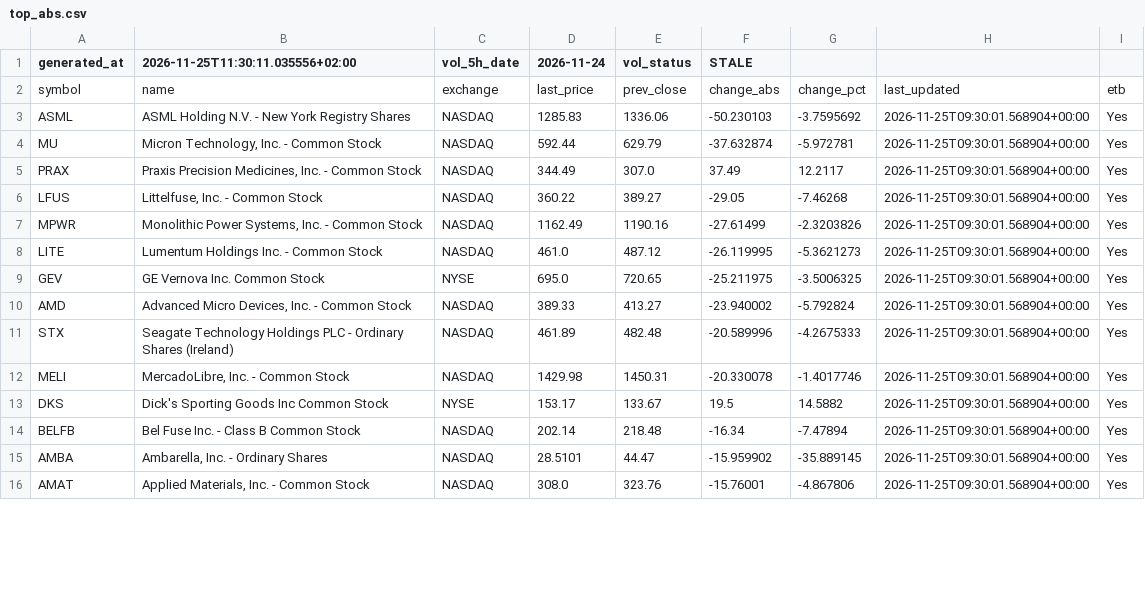
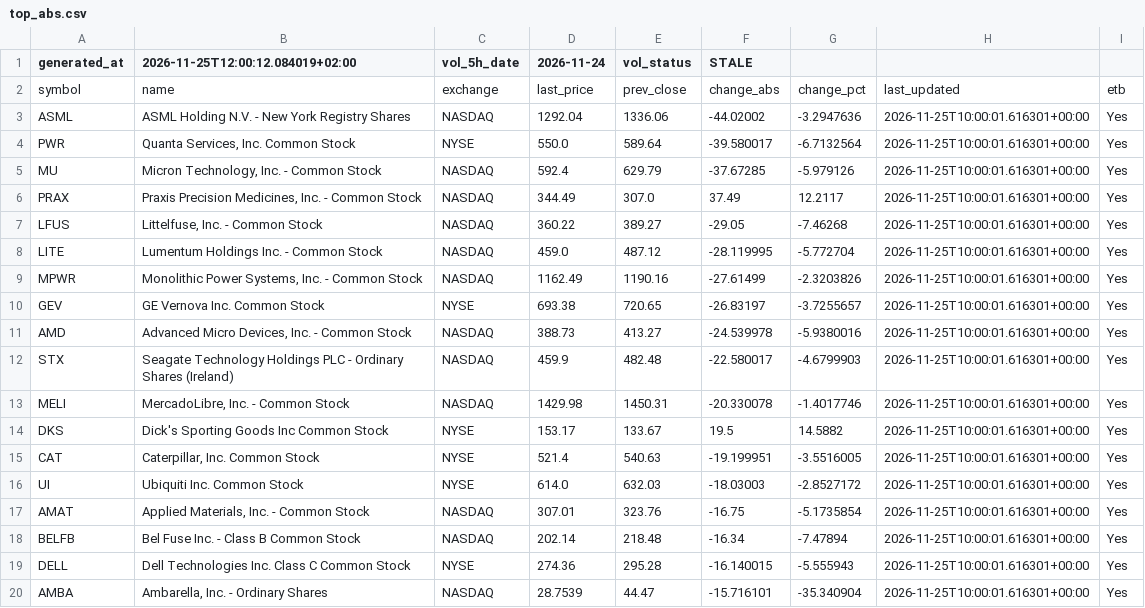
Before and after one commit to alonsadan1970/daily-stocks-data, a CSV file: top_abs.csv, drawn as a sheet; only a part is shown; the diff covers the shown part only.

```diff
--- a/top_abs.csv
+++ b/top_abs.csv
@@ -1,16 +1,20 @@
-generated_at,2026-11-25T11:30:11.035556+02:00,vol_5h_date,2026-11-24,vol_status,STALE
+generated_at,2026-11-25T12:00:12.084019+02:00,vol_5h_date,2026-11-24,vol_status,STALE
 symbol,name,exchange,last_price,prev_close,change_abs,change_pct,last_updated,etb
-ASML,ASML Holding N.V. - New York Registry Shares,NASDAQ,1285.83,1336.06,-50.230103,-3.7595692,2026-11-25T09:30:01.568904+00:00,Yes
-MU,"Micron Technology, Inc. - Common Stock",NASDAQ,592.44,629.79,-37.632874,-5.972781,2026-11-25T09:30:01.568904+00:00,Yes
-PRAX,"Praxis Precision Medicines, Inc. - Common Stock",NASDAQ,344.49,307.0,37.49,12.2117,2026-11-25T09:30:01.568904+00:00,Yes
-LFUS,"Littelfuse, Inc. - Common Stock",NASDAQ,360.22,389.27,-29.05,-7.46268,2026-11-25T09:30:01.568904+00:00,Yes
-MPWR,"Monolithic Power Systems, Inc. - Common Stock",NASDAQ,1162.49,1190.16,-27.61499,-2.3203826,2026-11-25T09:30:01.568904+00:00,Yes
-LITE,Lumentum Holdings Inc. - Common Stock,NASDAQ,461.0,487.12,-26.119995,-5.3621273,2026-11-25T09:30:01.568904+00:00,Yes
-GEV,GE Vernova Inc. Common Stock,NYSE,695.0,720.65,-25.211975,-3.5006325,2026-11-25T09:30:01.568904+00:00,Yes
-AMD,"Advanced Micro Devices, Inc. - Common Stock",NASDAQ,389.33,413.27,-23.940002,-5.792824,2026-11-25T09:30:01.568904+00:00,Yes
-STX,Seagate Technology Holdings PLC - Ordinary Shares (Ireland),NASDAQ,461.89,482.48,-20.589996,-4.2675333,2026-11-25T09:30:01.568904+00:00,Yes
-MELI,"MercadoLibre, Inc. - Common Stock",NASDAQ,1429.98,1450.31,-20.330078,-1.4017746,2026-11-25T09:30:01.568904+00:00,Yes
-DKS,Dick's Sporting Goods Inc Common Stock,NYSE,153.17,133.67,19.5,14.5882,2026-11-25T09:30:01.568904+00:00,Yes
-BELFB,Bel Fuse Inc. - Class B Common Stock,NASDAQ,202.14,218.48,-16.34,-7.47894,2026-11-25T09:30:01.568904+00:00,Yes
-AMBA,"Ambarella, Inc. - Ordinary Shares",NASDAQ,28.5101,44.47,-15.959902,-35.889145,2026-11-25T09:30:01.568904+00:00,Yes
-AMAT,"Applied Materials, Inc. - Common Stock",NASDAQ,308.0,323.76,-15.76001,-4.867806,2026-11-25T09:30:01.568904+00:00,Yes
+ASML,ASML Holding N.V. - New York Registry Shares,NASDAQ,1292.04,1336.06,-44.02002,-3.2947636,2026-11-25T10:00:01.616301+00:00,Yes
+PWR,"Quanta Services, Inc. Common Stock",NYSE,550.0,589.64,-39.580017,-6.7132564,2026-11-25T10:00:01.616301+00:00,Yes
+MU,"Micron Technology, Inc. - Common Stock",NASDAQ,592.4,629.79,-37.67285,-5.979126,2026-11-25T10:00:01.616301+00:00,Yes
+PRAX,"Praxis Precision Medicines, Inc. - Common Stock",NASDAQ,344.49,307.0,37.49,12.2117,2026-11-25T10:00:01.616301+00:00,Yes
+LFUS,"Littelfuse, Inc. - Common Stock",NASDAQ,360.22,389.27,-29.05,-7.46268,2026-11-25T10:00:01.616301+00:00,Yes
+LITE,Lumentum Holdings Inc. - Common Stock,NASDAQ,459.0,487.12,-28.119995,-5.772704,2026-11-25T10:00:01.616301+00:00,Yes
+MPWR,"Monolithic Power Systems, Inc. - Common Stock",NASDAQ,1162.49,1190.16,-27.61499,-2.3203826,2026-11-25T10:00:01.616301+00:00,Yes
+GEV,GE Vernova Inc. Common Stock,NYSE,693.38,720.65,-26.83197,-3.7255657,2026-11-25T10:00:01.616301+00:00,Yes
+AMD,"Advanced Micro Devices, Inc. - Common Stock",NASDAQ,388.73,413.27,-24.539978,-5.9380016,2026-11-25T10:00:01.616301+00:00,Yes
+STX,Seagate Technology Holdings PLC - Ordinary Shares (Ireland),NASDAQ,459.9,482.48,-22.580017,-4.6799903,2026-11-25T10:00:01.616301+00:00,Yes
+MELI,"MercadoLibre, Inc. - Common Stock",NASDAQ,1429.98,1450.31,-20.330078,-1.4017746,2026-11-25T10:00:01.616301+00:00,Yes
+DKS,Dick's Sporting Goods Inc Common Stock,NYSE,153.17,133.67,19.5,14.5882,2026-11-25T10:00:01.616301+00:00,Yes
+CAT,"Caterpillar, Inc. Common Stock",NYSE,521.4,540.63,-19.199951,-3.5516005,2026-11-25T10:00:01.616301+00:00,Yes
+UI,Ubiquiti Inc. Common Stock,NYSE,614.0,632.03,-18.03003,-2.8527172,2026-11-25T10:00:01.616301+00:00,Yes
+AMAT,"Applied Materials, Inc. - Common Stock",NASDAQ,307.01,323.76,-16.75,-5.1735854,2026-11-25T10:00:01.616301+00:00,Yes
+BELFB,Bel Fuse Inc. - Class B Common Stock,NASDAQ,202.14,218.48,-16.34,-7.47894,2026-11-25T10:00:01.616301+00:00,Yes
+DELL,Dell Technologies Inc. Class C Common Stock,NYSE,274.36,295.28,-16.140015,-5.555943,2026-11-25T10:00:01.616301+00:00,Yes
+AMBA,"Ambarella, Inc. - Ordinary Shares",NASDAQ,28.7539,44.47,-15.716101,-35.340904,2026-11-25T10:00:01.616301+00:00,Yes
```
Also changed, not shown: 4 removed rows and 2 edited cells elsewhere in this file, top_abs_200.csv, top_pct.csv.
